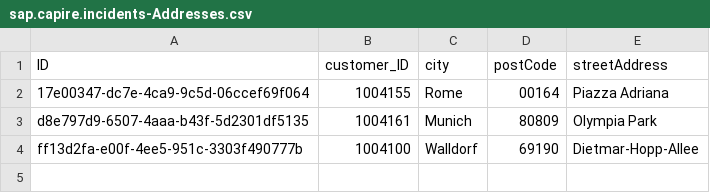
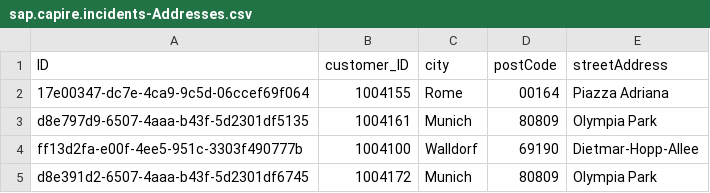
Before and after one commit to tokkto/devcapbizpartner, a CSV file: incident-management/db/data/sap.capire.incidents-Addresses.csv, drawn as a sheet.

```diff
--- a/incident-management/db/data/sap.capire.incidents-Addresses.csv
+++ b/incident-management/db/data/sap.capire.incidents-Addresses.csv
@@ -4 +4,2 @@ d8e797d9-6507-4aaa-b43f-5d2301df5135,1004161,Munich,80809,Olympia Park
 ff13d2fa-e00f-4ee5-951c-3303f490777b,1004100,Walldorf,69190,Dietmar-Hopp-Allee
+d8e391d2-6507-4aaa-b43f-5d2301df6745,1004172,Munich,80809,Olympia Park
```
Also changed, not shown: incident-management/db/data/sap.capire.incidents-Customers.csv, incident-management/db/data/sap.capire.incidents-Incidents.conversation.csv, 8 other files.
